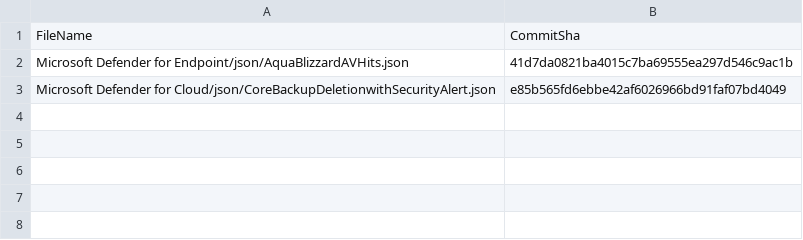
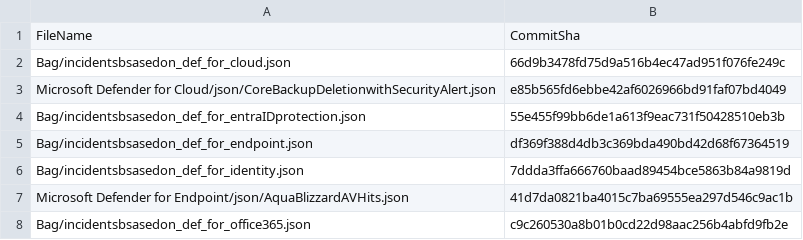
Before and after one commit to pjo99/bag-sentinel-analyticrules, a CSV file: .sentinel/tracking_table_9f06e68a-dc82-4ad1-900f-e5ed9fbb991b.csv, drawn as a sheet.

Commit message:
Modified tracking table

```diff
--- a/.sentinel/tracking_table_9f06e68a-dc82-4ad1-900f-e5ed9fbb991b.csv
+++ b/.sentinel/tracking_table_9f06e68a-dc82-4ad1-900f-e5ed9fbb991b.csv
@@ -1,3 +1,8 @@
 FileName, CommitSha
+Bag/incidentsbsasedon_def_for_cloud.json,66d9b3478fd75d9a516b4ec47ad951f076fe249c
+Microsoft Defender for Cloud/json/CoreBackupDeletionwithSecurityAlert.json,e85b565fd6ebbe42af6026966bd91faf07bd4049
+Bag/incidentsbsasedon_def_for_entraIDprotection.json,55e455f99bb6de1a613f9eac731f50428510eb3b
+Bag/incidentsbsasedon_def_for_endpoint.json,df369f388d4db3c369bda490bd42d68f67364519
+Bag/incidentsbsasedon_def_for_identity.json,7ddda3ffa666760baad89454bce5863b84a9819d
 Microsoft Defender for Endpoint/json/AquaBlizzardAVHits.json,41d7da0821ba4015c7ba69555ea297d546c9ac1b
-Microsoft Defender for Cloud/json/CoreBackupDeletionwithSecurityAlert.json,e85b565fd6ebbe42af6026966bd91faf07bd4049
+Bag/incidentsbsasedon_def_for_office365.json,c9c260530a8b01b0cd22d98aac256b4abfd9fb2e
```
